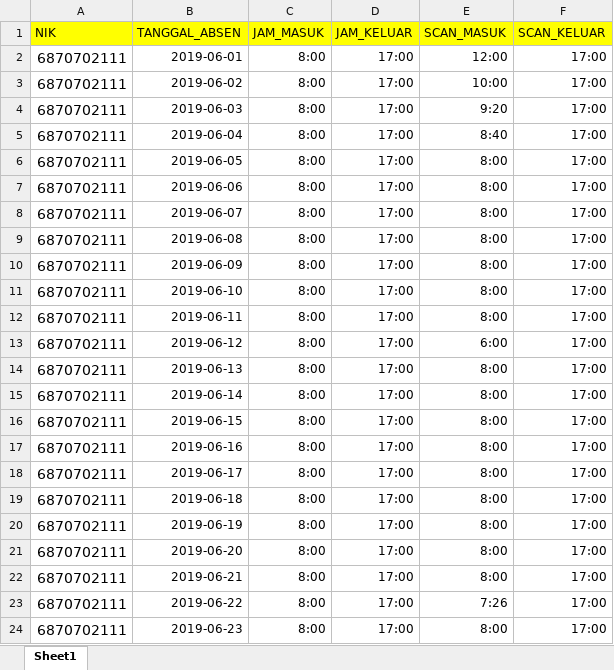
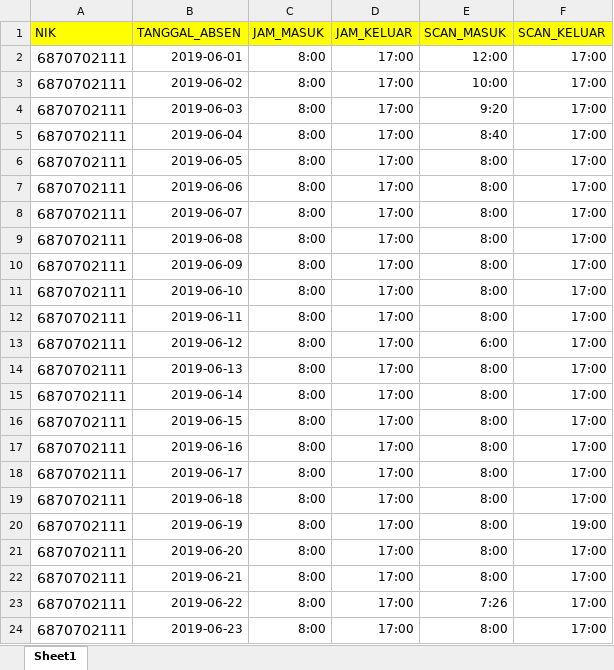
Before and after one commit to wahyualfarisi/tigakawanlama, an Excel workbook: formatexcel/absensi-eko.xlsx, sheet Sheet1, drawn as a sheet; values as stored, in another font and other column widths than the file's, no borders; the diff names each change by its address in the sheet, - before the commit and + after, or states it on an @@ line.

```diff
--- a/formatexcel/absensi-eko.xlsx (sheet Sheet1)
+++ b/formatexcel/absensi-eko.xlsx (sheet Sheet1)
-F20 (SCAN_KELUAR): 17:00
+F20 (SCAN_KELUAR): 19:00
```
Also changed, not shown: 16 other files.
